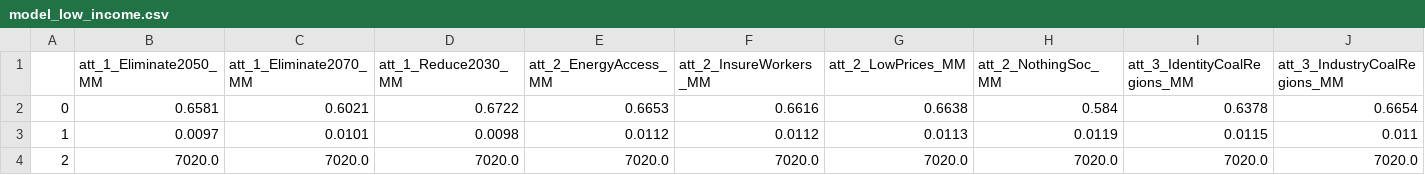
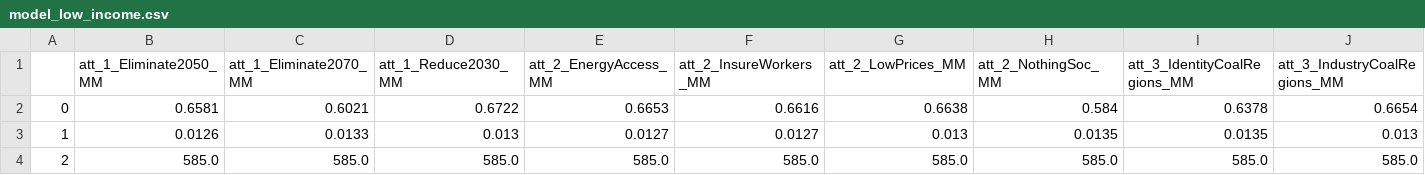
Before and after one commit to sjurlne/Attitudes-Towards-Just-Energy-Transition-Initiatives, a CSV file: out/models/model_low_income.csv, drawn as a sheet; only a part is shown; removed rows and columns are numbered as before the commit, all else as after; rows hold the shown columns only; the diff names each change by its address in the sheet, - before the commit and + after, or states it on an @@ line.

```diff
--- a/out/models/model_low_income.csv
+++ b/out/models/model_low_income.csv
-row 3: 1 | 0.0097 | 0.0101 | 0.0098 | 0.0112 | 0.0112 | 0.0113 | 0.0119 | 0.0115 | 0.011
-row 4: 2 | 7020.0 | 7020.0 | 7020.0 | 7020.0 | 7020.0 | 7020.0 | 7020.0 | 7020.0 | 7020.0
+row 3: 1 | 0.0126 | 0.0133 | 0.013 | 0.0127 | 0.0127 | 0.013 | 0.0135 | 0.0135 | 0.013
+row 4: 2 | 585.0 | 585.0 | 585.0 | 585.0 | 585.0 | 585.0 | 585.0 | 585.0 | 585.0
```
Also changed, not shown: out/models/model_aware.csv, out/models/model_coal_state.csv, 43 other files.
